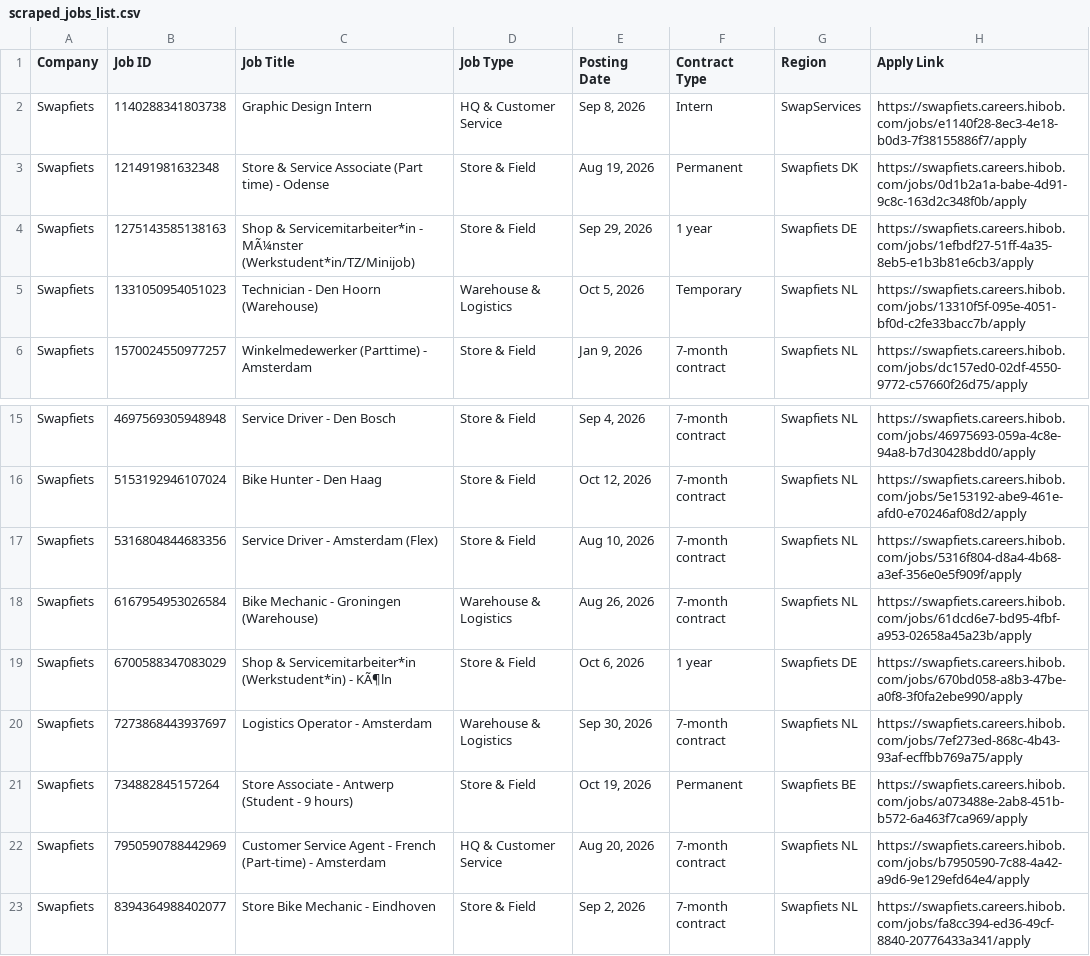
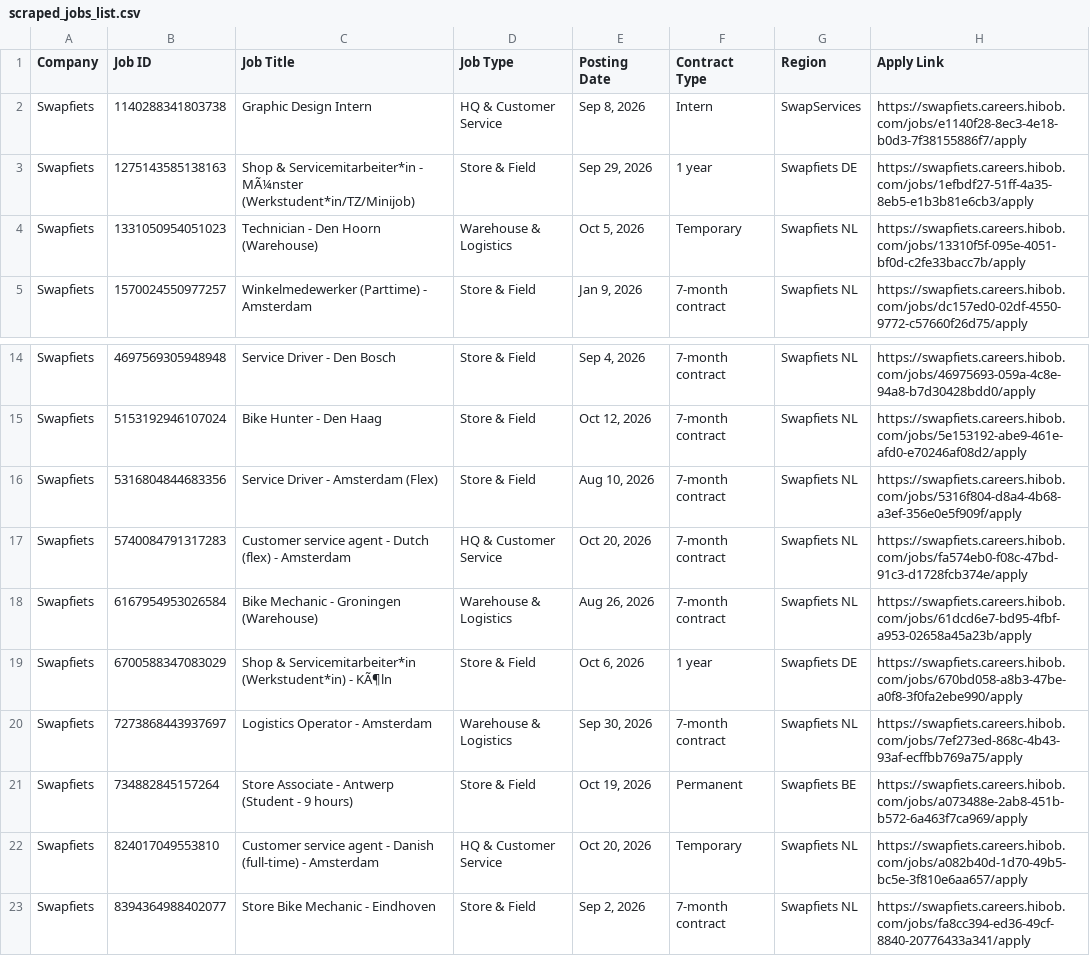
Before and after one commit to rakshit3549/jobpage, a CSV file: scraped_jobs_list.csv, drawn as a sheet; only a part is shown, gaps mark what is left out.

```diff
--- a/scraped_jobs_list.csv
+++ b/scraped_jobs_list.csv
@@ -2,3 +2,2 @@ Company,Job ID,Job Title,Job Type,Posting Date,Contract Type,Region,Apply Link
 Swapfiets,1140288341803738,Graphic Design Intern,HQ & Customer Service,"Sep 8, 2026",Intern,SwapServices,https://swapfiets.careers.hibob.com/jobs/e1140f28-8ec3-4e18-b0d3-7f38155886f7/apply
-Swapfiets,121491981632348,Store & Service Associate (Part time) - Odense,Store & Field,"Aug 19, 2026",Permanent,Swapfiets DK,https://swapfiets.careers.hibob.com/jobs/0d1b2a1a-babe-4d91-9c8c-163d2c348f0b/apply
 Swapfiets,1275143585138163,Shop & Servicemitarbeiter*in - MÃ¼nster (Werkstudent*in/TZ/Minijob),Store & Field,"Sep 29, 2026",1 year,Swapfiets DE,https://swapfiets.careers.hibob.com/jobs/1efbdf27-51ff-4a35-8eb5-e1b3b81e6cb3/apply
@@ -17,2 +16,3 @@ Swapfiets,5153192946107024,Bike Hunter - Den Haag,Store & Field,"Oct 12, 2026",7
 Swapfiets,5316804844683356,Service Driver - Amsterdam (Flex),Store & Field,"Aug 10, 2026",7-month contract,Swapfiets NL,https://swapfiets.careers.hibob.com/jobs/5316f804-d8a4-4b68-a3ef-356e0e5f909f/apply
+Swapfiets,5740084791317283,Customer service agent - Dutch (flex) - Amsterdam,HQ & Customer Service,"Oct 20, 2026",7-month contract,Swapfiets NL,https://swapfiets.careers.hibob.com/jobs/fa574eb0-f08c-47bd-91c3-d1728fcb374e/apply
 Swapfiets,6167954953026584,Bike Mechanic - Groningen (Warehouse),Warehouse & Logistics,"Aug 26, 2026",7-month contract,Swapfiets NL,https://swapfiets.careers.hibob.com/jobs/61dcd6e7-bd95-4fbf-a953-02658a45a23b/apply
@@ -21,3 +21,3 @@ Swapfiets,7273868443937697,Logistics Operator - Amsterdam,Warehouse & Logistics,
 Swapfiets,734882845157264,Store Associate - Antwerp (Student - 9 hours),Store & Field,"Oct 19, 2026",Permanent,Swapfiets BE,https://swapfiets.careers.hibob.com/jobs/a073488e-2ab8-451b-b572-6a463f7ca969/apply
-Swapfiets,7950590788442969,Customer Service Agent - French (Part-time) - Amsterdam,HQ & Customer Service,"Aug 20, 2026",7-month contract,Swapfiets NL,https://swapfiets.careers.hibob.com/jobs/b7950590-7c88-4a42-a9d6-9e129efd64e4/apply
+Swapfiets,824017049553810,Customer service agent - Danish (full-time) - Amsterdam,HQ & Customer Service,"Oct 20, 2026",Temporary,Swapfiets NL,https://swapfiets.careers.hibob.com/jobs/a082b40d-1d70-49b5-bc5e-3f810e6aa657/apply
 Swapfiets,8394364988402077,Store Bike Mechanic - Eindhoven,Store & Field,"Sep 2, 2026",7-month contract,Swapfiets NL,https://swapfiets.careers.hibob.com/jobs/fa8cc394-ed36-49cf-8840-20776433a341/apply
```
